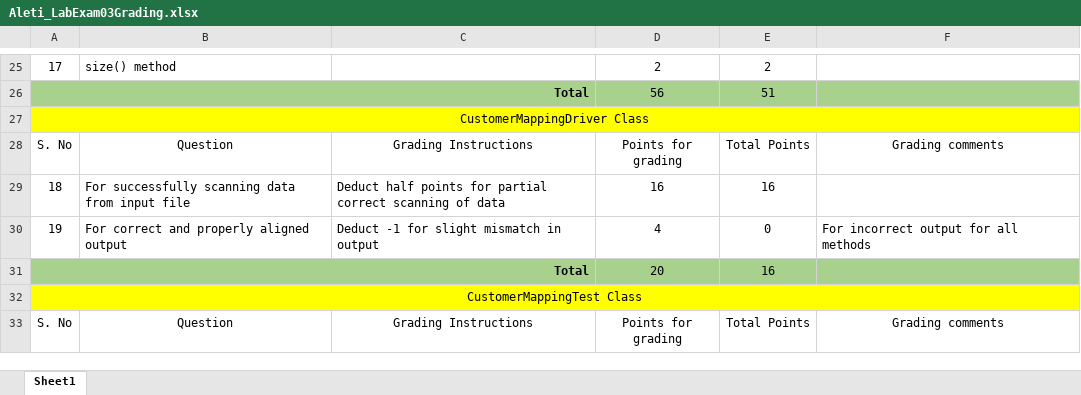
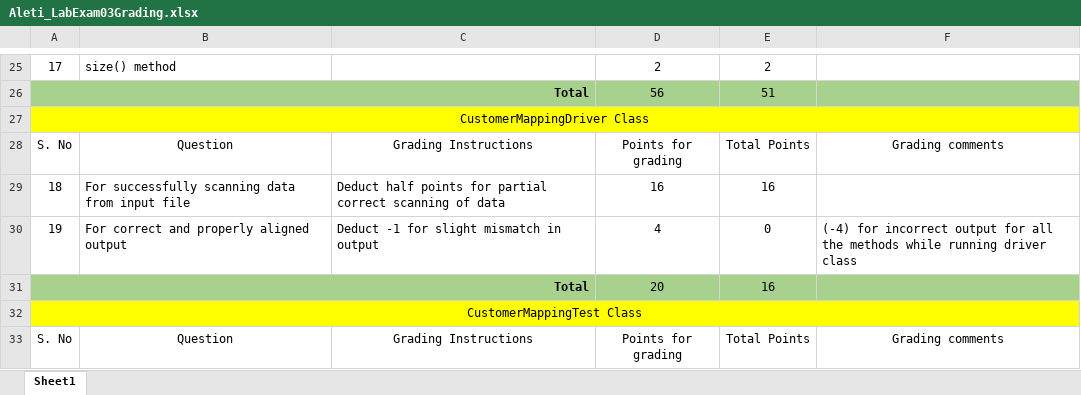
Before and after one commit to vennela-cheekoti/LabExam3Rubrics, an Excel workbook: Aleti_LabExam03Grading.xlsx, sheet Sheet1, drawn as a sheet; only a part is shown, gaps mark what is left out; values as stored, in another font and other column widths than the file's, no borders; table styles not drawn; the diff names each change by its address in the sheet, - before the commit and + after, or states it on an @@ line.

```diff
--- a/Aleti_LabExam03Grading.xlsx (sheet Sheet1)
+++ b/Aleti_LabExam03Grading.xlsx (sheet Sheet1)
-F30: For incorrect output for all methods
+F30: (-4) for incorrect output for all the methods while running driver class
```
Also changed, not shown: Anumula_LabExam03Grading.xlsx, Bharadwaj_LabExam03Grading.xlsx, 10 other files.
